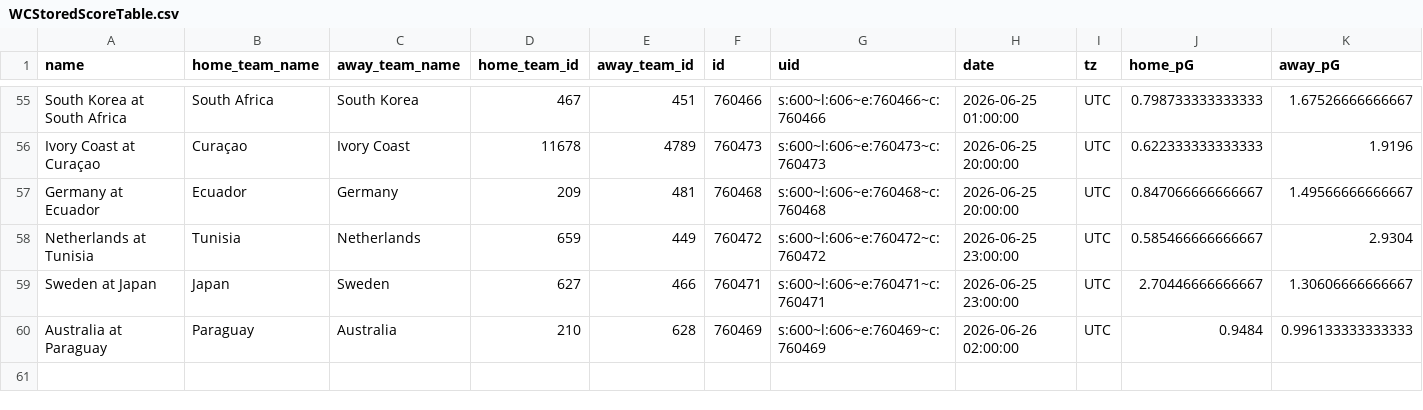
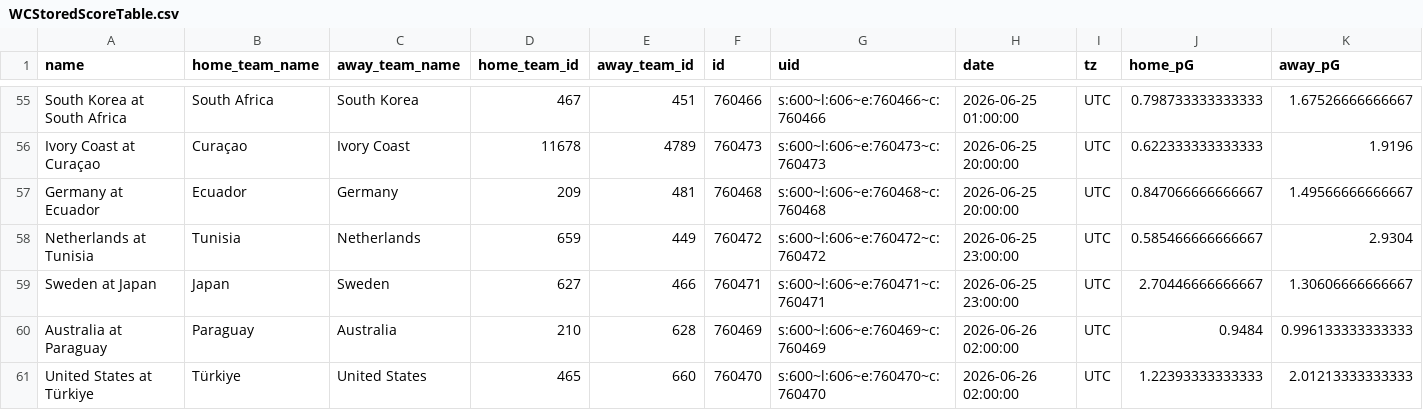
Before and after one commit to zecellomaster/tprdatarepo, a CSV file: 2026 World Cup/WCStoredScoreTable.csv, drawn as a sheet; only a part is shown, gaps mark what is left out; rows hold the shown columns only; the diff names each change by its address in the sheet, - before the commit and + after, or states it on an @@ line.

```diff
--- a/2026 World Cup/WCStoredScoreTable.csv
+++ b/2026 World Cup/WCStoredScoreTable.csv
+row 61: United States at Türkiye | Türkiye | United States | 465 | 660 | 760470 | s:600~l:606~e:760470~c:760470 | 2026-06-26 02:00:00 | UTC | 1.22393333333333 | 2.01213333333333
```
Also changed, not shown: 2026 World Cup/WCRefinedScoreTable.csv, 2026 World Cup/WCTournamentOdds.csv, 7 other files.
